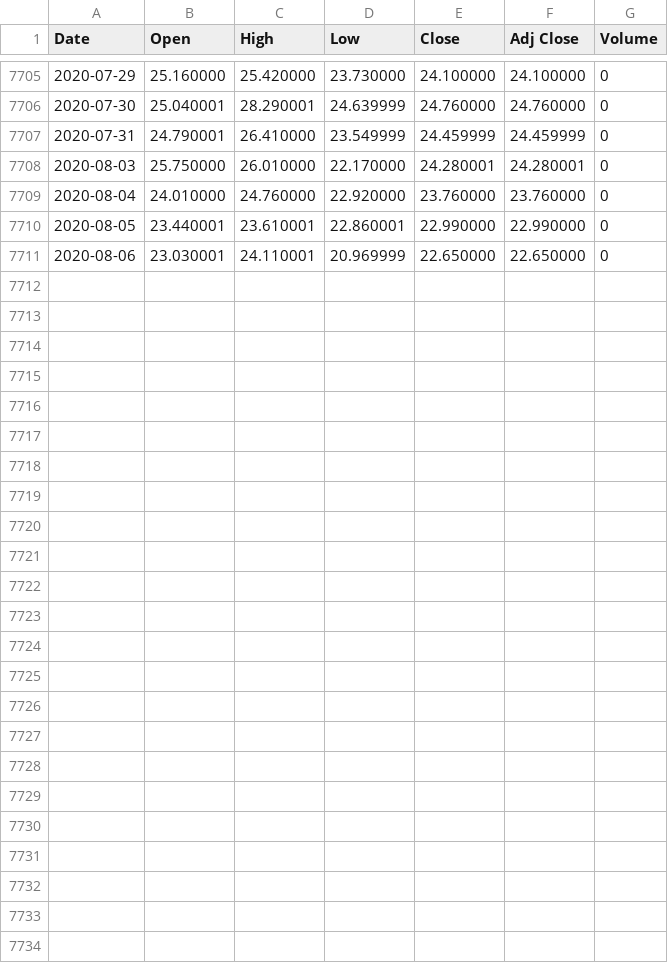
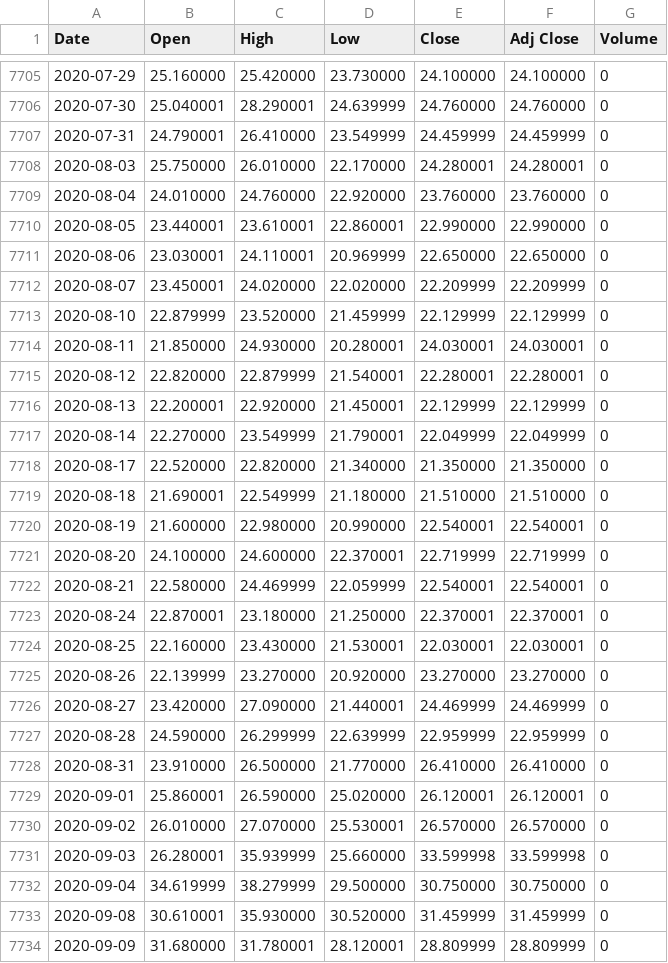
Before and after one commit to ksn38/SP500, a CSV file: VIX.csv, drawn as a sheet; only a part is shown, gaps mark what is left out; the diff names each change by its address in the sheet, - before the commit and + after, or states it on an @@ line.

```diff
--- a/VIX.csv
+++ b/VIX.csv
+row 7712: 2020-08-07 | 23.450001 | 24.020000 | 22.020000 | 22.209999 | 22.209999 | 0
+row 7713: 2020-08-10 | 22.879999 | 23.520000 | 21.459999 | 22.129999 | 22.129999 | 0
+row 7714: 2020-08-11 | 21.850000 | 24.930000 | 20.280001 | 24.030001 | 24.030001 | 0
+row 7715: 2020-08-12 | 22.820000 | 22.879999 | 21.540001 | 22.280001 | 22.280001 | 0
+row 7716: 2020-08-13 | 22.200001 | 22.920000 | 21.450001 | 22.129999 | 22.129999 | 0
+row 7717: 2020-08-14 | 22.270000 | 23.549999 | 21.790001 | 22.049999 | 22.049999 | 0
+row 7718: 2020-08-17 | 22.520000 | 22.820000 | 21.340000 | 21.350000 | 21.350000 | 0
+row 7719: 2020-08-18 | 21.690001 | 22.549999 | 21.180000 | 21.510000 | 21.510000 | 0
+row 7720: 2020-08-19 | 21.600000 | 22.980000 | 20.990000 | 22.540001 | 22.540001 | 0
+row 7721: 2020-08-20 | 24.100000 | 24.600000 | 22.370001 | 22.719999 | 22.719999 | 0
+row 7722: 2020-08-21 | 22.580000 | 24.469999 | 22.059999 | 22.540001 | 22.540001 | 0
+row 7723: 2020-08-24 | 22.870001 | 23.180000 | 21.250000 | 22.370001 | 22.370001 | 0
+row 7724: 2020-08-25 | 22.160000 | 23.430000 | 21.530001 | 22.030001 | 22.030001 | 0
+row 7725: 2020-08-26 | 22.139999 | 23.270000 | 20.920000 | 23.270000 | 23.270000 | 0
+row 7726: 2020-08-27 | 23.420000 | 27.090000 | 21.440001 | 24.469999 | 24.469999 | 0
+row 7727: 2020-08-28 | 24.590000 | 26.299999 | 22.639999 | 22.959999 | 22.959999 | 0
+row 7728: 2020-08-31 | 23.910000 | 26.500000 | 21.770000 | 26.410000 | 26.410000 | 0
+row 7729: 2020-09-01 | 25.860001 | 26.590000 | 25.020000 | 26.120001 | 26.120001 | 0
+row 7730: 2020-09-02 | 26.010000 | 27.070000 | 25.530001 | 26.570000 | 26.570000 | 0
+row 7731: 2020-09-03 | 26.280001 | 35.939999 | 25.660000 | 33.599998 | 33.599998 | 0
+row 7732: 2020-09-04 | 34.619999 | 38.279999 | 29.500000 | 30.750000 | 30.750000 | 0
+row 7733: 2020-09-08 | 30.610001 | 35.930000 | 30.520000 | 31.459999 | 31.459999 | 0
+row 7734: 2020-09-09 | 31.680000 | 31.780001 | 28.120001 | 28.809999 | 28.809999 | 0
```
Also changed, not shown: 7 other files.
